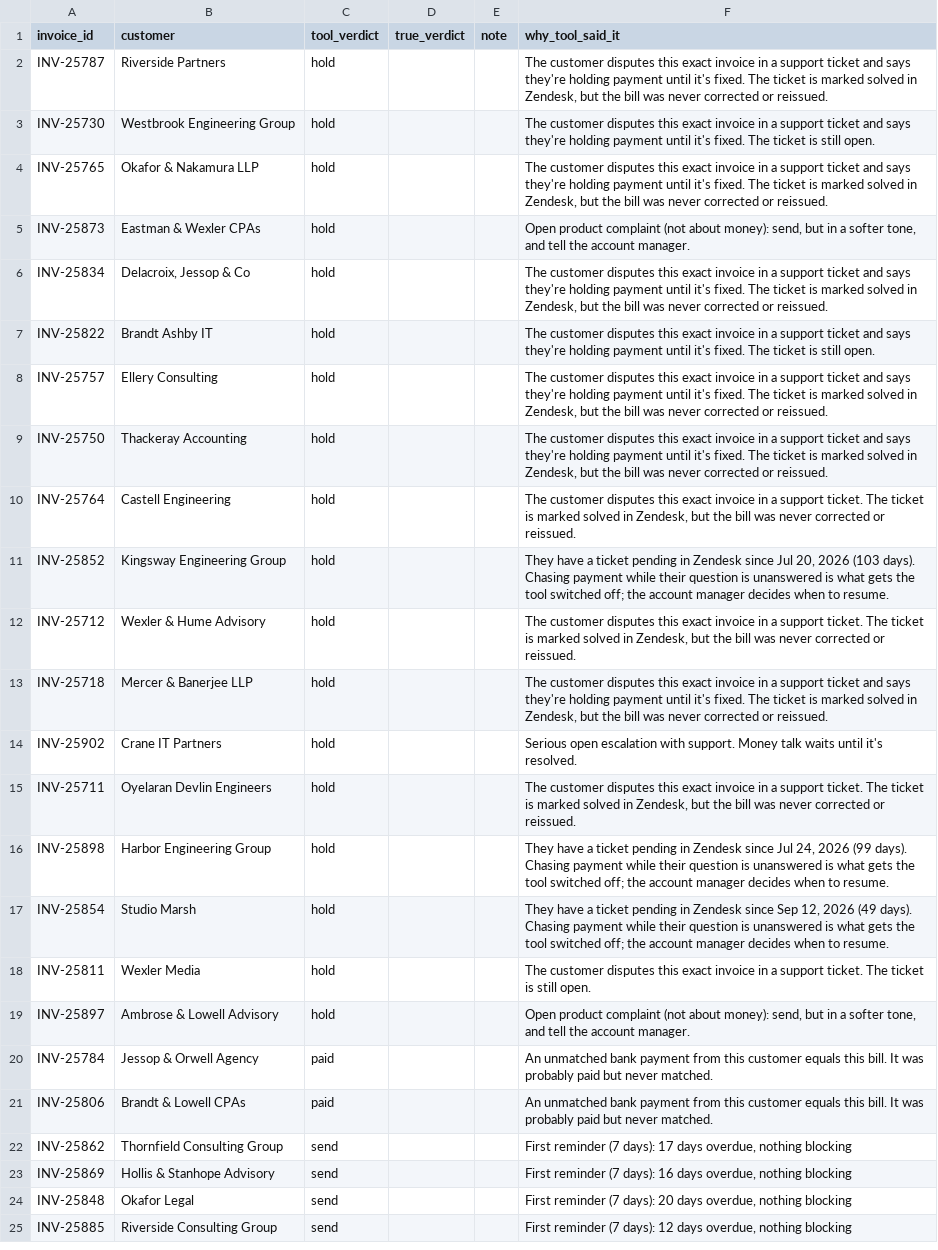
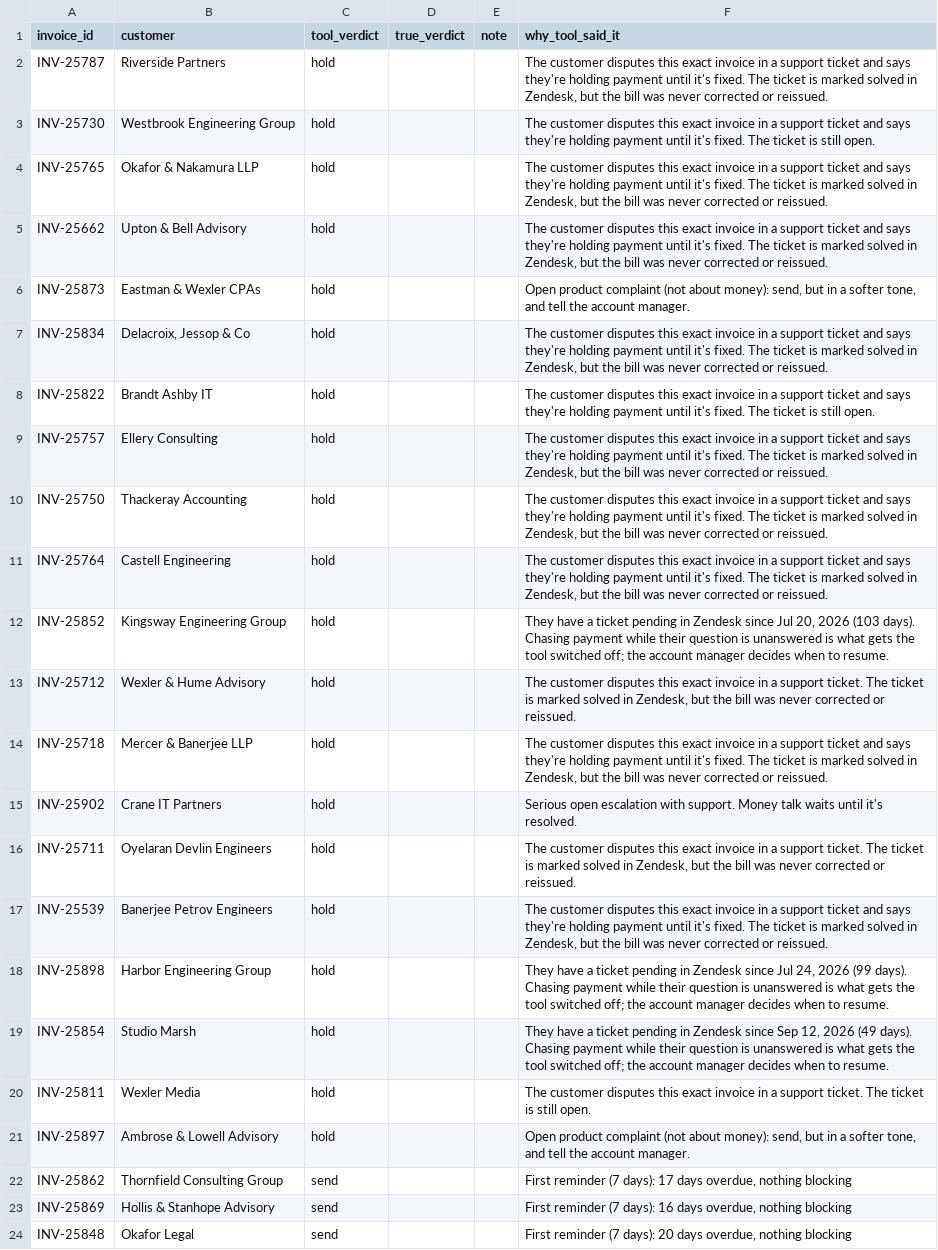
Before and after one commit to A28-2001/ledgerline-collections, a CSV file: reports/labels_todo.csv, drawn as a sheet; only a part is shown; the shorter side is filled out with more unchanged rows.

```diff
--- a/reports/labels_todo.csv
+++ b/reports/labels_todo.csv
@@ -4,2 +4,3 @@ INV-25730,Westbrook Engineering Group,hold,,,The customer disputes this exact in
 INV-25765,Okafor & Nakamura LLP,hold,,,"The customer disputes this exact invoice in a support ticket and says they're holding payment until it's fixed. The ticket is marked solved in Zendesk, but the bill was never corrected or reissued."
+INV-25662,Upton & Bell Advisory,hold,,,"The customer disputes this exact invoice in a support ticket and says they're holding payment until it's fixed. The ticket is marked solved in Zendesk, but the bill was never corrected or reissued."
 INV-25873,Eastman & Wexler CPAs,hold,,,"Open product complaint (not about money): send, but in a softer tone, and tell the account manager."
@@ -9,3 +10,3 @@ INV-25757,Ellery Consulting,hold,,,"The customer disputes this exact invoice in
 INV-25750,Thackeray Accounting,hold,,,"The customer disputes this exact invoice in a support ticket and says they're holding payment until it's fixed. The ticket is marked solved in Zendesk, but the bill was never corrected or reissued."
-INV-25764,Castell Engineering,hold,,,"The customer disputes this exact invoice in a support ticket. The ticket is marked solved in Zendesk, but the bill was never corrected or reissued."
+INV-25764,Castell Engineering,hold,,,"The customer disputes this exact invoice in a support ticket and says they're holding payment until it's fixed. The ticket is marked solved in Zendesk, but the bill was never corrected or reissued."
 INV-25852,Kingsway Engineering Group,hold,,,"They have a ticket pending in Zendesk since Jul 20, 2026 (103 days). Chasing payment while their question is unanswered is what gets the tool switched off; the account manager decides when to resume."
@@ -15,2 +16,3 @@ INV-25902,Crane IT Partners,hold,,,Serious open escalation with support. Money t
 INV-25711,Oyelaran Devlin Engineers,hold,,,"The customer disputes this exact invoice in a support ticket. The ticket is marked solved in Zendesk, but the bill was never corrected or reissued."
+INV-25539,Banerjee Petrov Engineers,hold,,,"The customer disputes this exact invoice in a support ticket and says they're holding payment until it's fixed. The ticket is marked solved in Zendesk, but the bill was never corrected or reissued."
 INV-25898,Harbor Engineering Group,hold,,,"They have a ticket pending in Zendesk since Jul 24, 2026 (99 days). Chasing payment while their question is unanswered is what gets the tool switched off; the account manager decides when to resume."
@@ -19,4 +21,2 @@ INV-25811,Wexler Media,hold,,,The customer disputes this exact invoice in a supp
 INV-25897,Ambrose & Lowell Advisory,hold,,,"Open product complaint (not about money): send, but in a softer tone, and tell the account manager."
-INV-25784,Jessop & Orwell Agency,paid,,,An unmatched bank payment from this customer equals this bill. It was probably paid but never matched.
-INV-25806,Brandt & Lowell CPAs,paid,,,An unmatched bank payment from this customer equals this bill. It was probably paid but never matched.
 INV-25862,Thornfield Consulting Group,send,,,"First reminder (7 days): 17 days overdue, nothing blocking"
```
Also changed, not shown: reports/verdicts_raw.csv, 6 other files.
